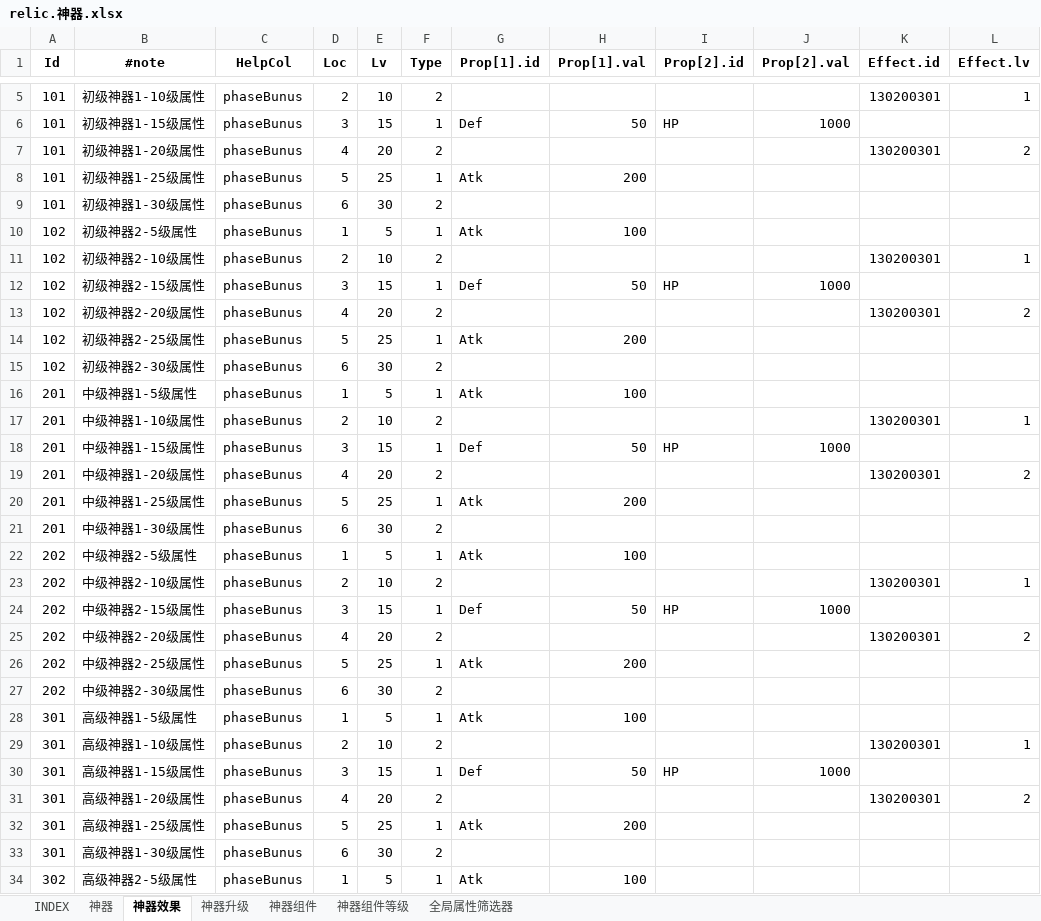
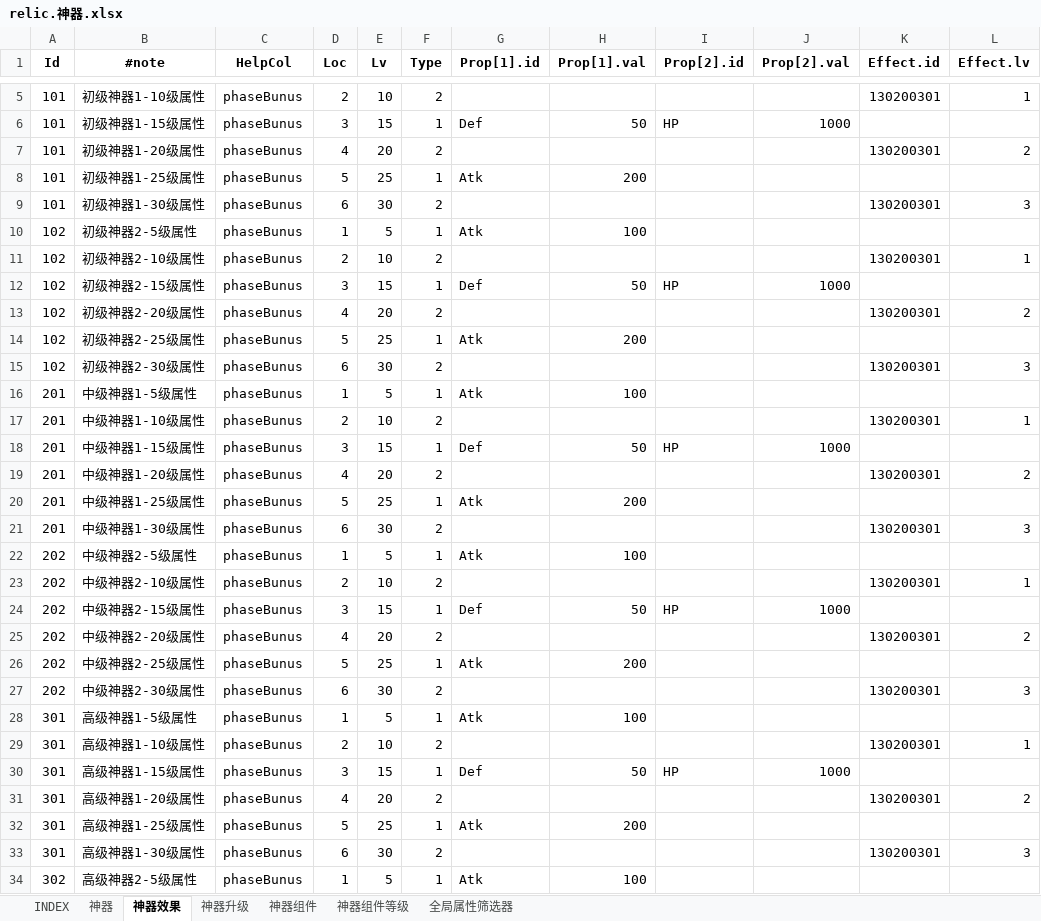
Before and after one commit to hataksumo/ExcelToLua, an Excel workbook: Excel/镇魂街/relic.神器.xlsx, sheet 神器效果, drawn as a sheet; only a part is shown, gaps mark what is left out; values as stored, in another font and other column widths than the file's, no borders; the diff covers the shown part only; the diff names each change by its address in the sheet, - before the commit and + after, or states it on an @@ line.

```diff
--- a/Excel/镇魂街/relic.神器.xlsx (sheet 神器效果)
+++ b/Excel/镇魂街/relic.神器.xlsx (sheet 神器效果)
-K9 (Effect.id): (empty)
+K9 (Effect.id): 130200301
-L9 (Effect.lv): (empty)
+L9 (Effect.lv): 3
-K15 (Effect.id): (empty)
+K15 (Effect.id): 130200301
-L15 (Effect.lv): (empty)
+L15 (Effect.lv): 3
-K21 (Effect.id): (empty)
+K21 (Effect.id): 130200301
-L21 (Effect.lv): (empty)
+L21 (Effect.lv): 3
-K27 (Effect.id): (empty)
+K27 (Effect.id): 130200301
-L27 (Effect.lv): (empty)
+L27 (Effect.lv): 3
-K33 (Effect.id): (empty)
+K33 (Effect.id): 130200301
-L33 (Effect.lv): (empty)
+L33 (Effect.lv): 3
```
Also changed, not shown: 4 edited cells elsewhere in this sheet, sheet 神器升级, sheet INDEX, Excel/镇魂街/chapter.章节.xlsx.
